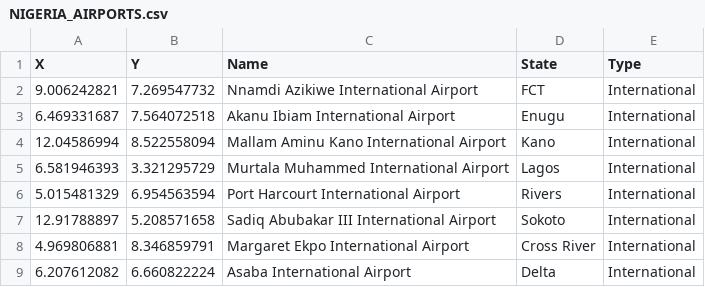
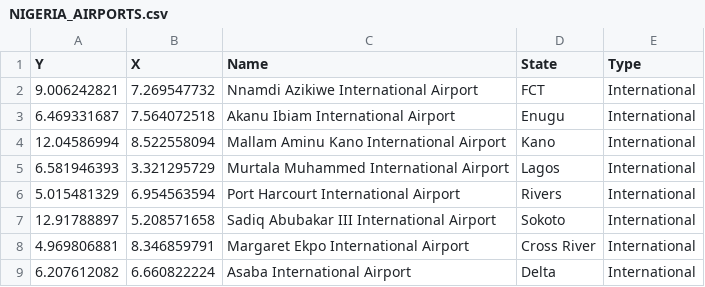
Before and after one commit to johndotjpg/20DAYSOFGIS, a CSV file: DATASET/NIGERIA_AIRPORTS.csv, drawn as a sheet.

```diff
--- a/DATASET/NIGERIA_AIRPORTS.csv
+++ b/DATASET/NIGERIA_AIRPORTS.csv
@@ -1,2 +1,2 @@
-X,Y,Name,State,Type
+Y,X,Name,State,Type
 9.006242821,7.269547732,Nnamdi Azikiwe International Airport,FCT,International
```
Also changed, not shown: 1 other file.
